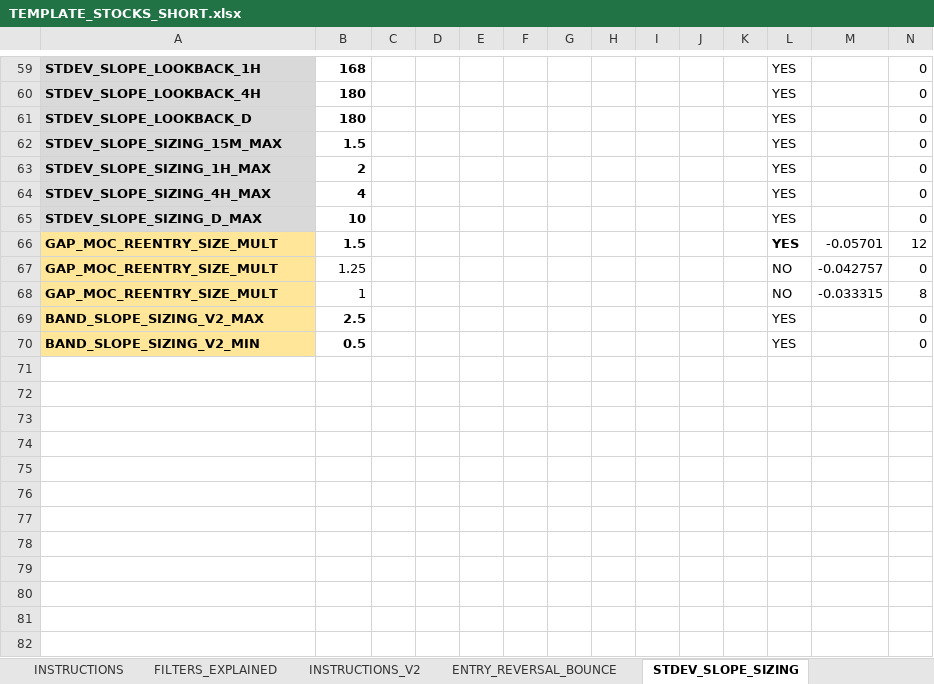
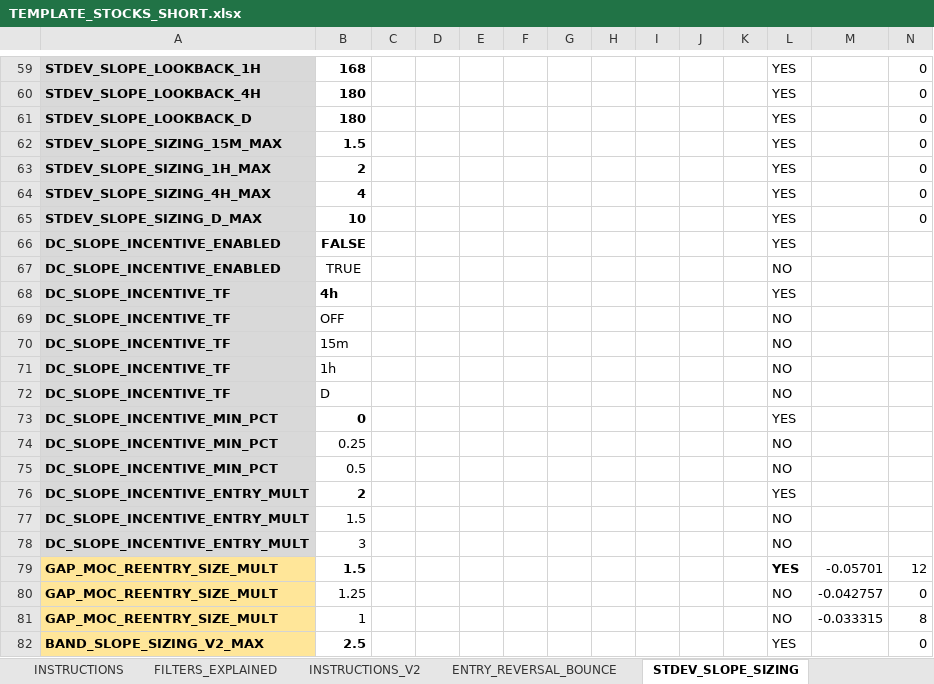
Before and after one commit to nielsvip/binance-sandbox, an Excel workbook: SPREADSHEETS/TEMPLATE_FINAL_NORM/TEMPLATE_STOCKS_SHORT.xlsx, sheet STDEV_SLOPE_SIZING, drawn as a sheet; only a part is shown, gaps mark what is left out; the shorter side is filled out with more unchanged rows; values as stored, in another font and other column widths than the file's, no borders; rows hold the shown columns only; the diff names each change by its address in the sheet, - before the commit and + after, or states it on an @@ line.

```diff
--- a/SPREADSHEETS/TEMPLATE_FINAL_NORM/TEMPLATE_STOCKS_SHORT.xlsx (sheet STDEV_SLOPE_SIZING)
+++ b/SPREADSHEETS/TEMPLATE_FINAL_NORM/TEMPLATE_STOCKS_SHORT.xlsx (sheet STDEV_SLOPE_SIZING)
+row 66: DC_SLOPE_INCENTIVE_ENABLED | FALSE |  |  |  |  |  |  |  |  |  | YES
+row 67: DC_SLOPE_INCENTIVE_ENABLED | TRUE |  |  |  |  |  |  |  |  |  | NO
+row 68: DC_SLOPE_INCENTIVE_TF | 4h |  |  |  |  |  |  |  |  |  | YES
+row 69: DC_SLOPE_INCENTIVE_TF | OFF |  |  |  |  |  |  |  |  |  | NO
+row 70: DC_SLOPE_INCENTIVE_TF | 15m |  |  |  |  |  |  |  |  |  | NO
+row 71: DC_SLOPE_INCENTIVE_TF | 1h |  |  |  |  |  |  |  |  |  | NO
+row 72: DC_SLOPE_INCENTIVE_TF | D |  |  |  |  |  |  |  |  |  | NO
+row 73: DC_SLOPE_INCENTIVE_MIN_PCT | 0 |  |  |  |  |  |  |  |  |  | YES
+row 74: DC_SLOPE_INCENTIVE_MIN_PCT | 0.25 |  |  |  |  |  |  |  |  |  | NO
+row 75: DC_SLOPE_INCENTIVE_MIN_PCT | 0.5 |  |  |  |  |  |  |  |  |  | NO
+row 76: DC_SLOPE_INCENTIVE_ENTRY_MULT | 2 |  |  |  |  |  |  |  |  |  | YES
+row 77: DC_SLOPE_INCENTIVE_ENTRY_MULT | 1.5 |  |  |  |  |  |  |  |  |  | NO
+row 78: DC_SLOPE_INCENTIVE_ENTRY_MULT | 3 |  |  |  |  |  |  |  |  |  | NO
```
Also changed, not shown: 19 other files.
